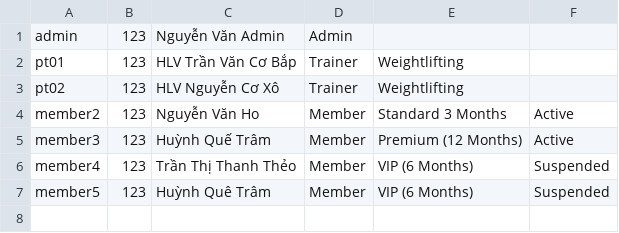
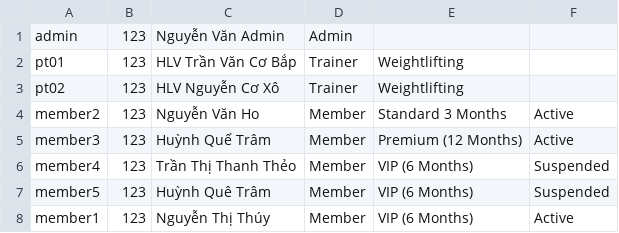
Before and after one commit to haq1904/Gym-Management-System-GMS--Console, a CSV file: data/user.csv, drawn as a sheet; the diff names each change by its address in the sheet, - before the commit and + after, or states it on an @@ line.

Commit message:
feat: change code in AdminView and MemberShipManagement(Move Menu console from Member to Adminview). Create more functions in AttendanceTracking to use in AdminView.

```diff
--- a/data/user.csv
+++ b/data/user.csv
+row 8: member1 | 123 | Nguyễn Thị Thúy | Member | VIP (6 Months) | Active
```
Also changed, not shown: 5 other files.
